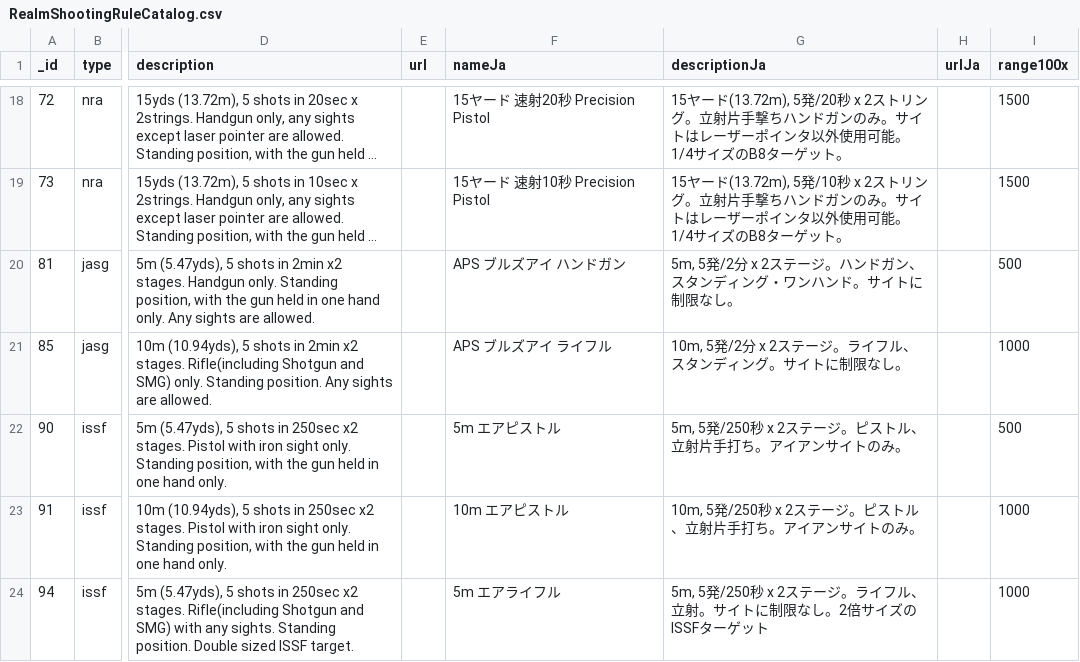
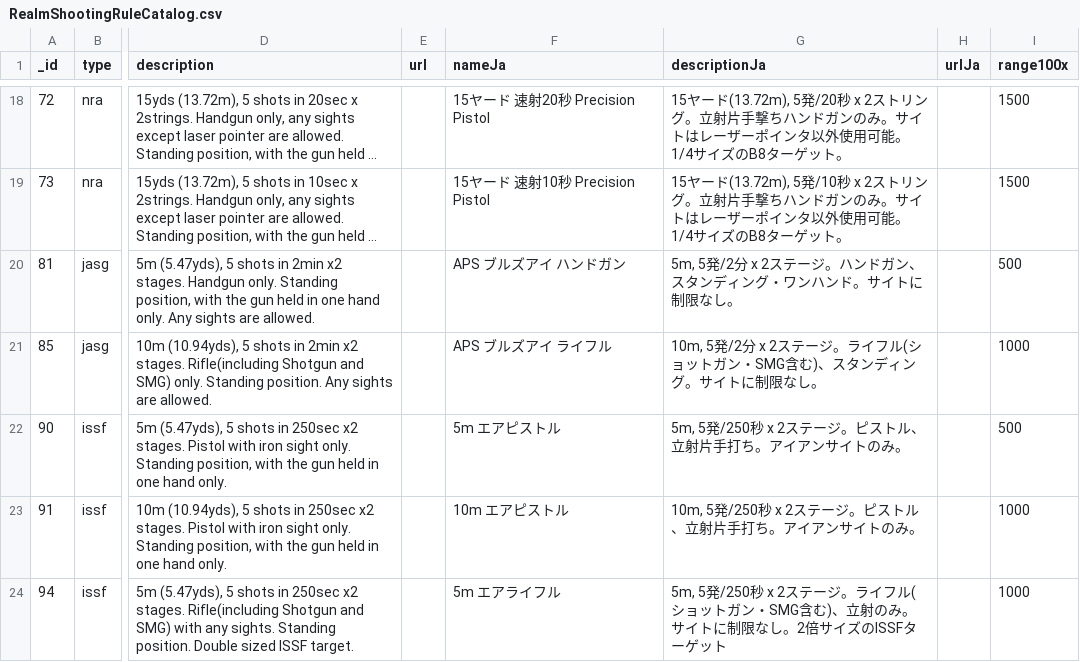
Before and after one commit to Precision-Marks/airsoft_database, a CSV file: source_data/RealmShootingRuleCatalog.csv, drawn as a sheet; only a part is shown, gaps mark what is left out; long unchanged cells end in …; the diff covers the shown part only; the diff names each change by its address in the sheet, - before the commit and + after, or states it on an @@ line.

```diff
--- a/source_data/RealmShootingRuleCatalog.csv
+++ b/source_data/RealmShootingRuleCatalog.csv
-G21 (descriptionJa): …ライフル、スタン…
+G21 (descriptionJa): …ライフル(ショットガン・SMG含む)、スタン…
-G24 (descriptionJa): …ライフル、立射。サイト…
+G24 (descriptionJa): …ライフル(ショットガン・SMG含む)、立射のみ。サイト…
```
Also changed, not shown: 3 added rows and 1 edited cell elsewhere in this file.
